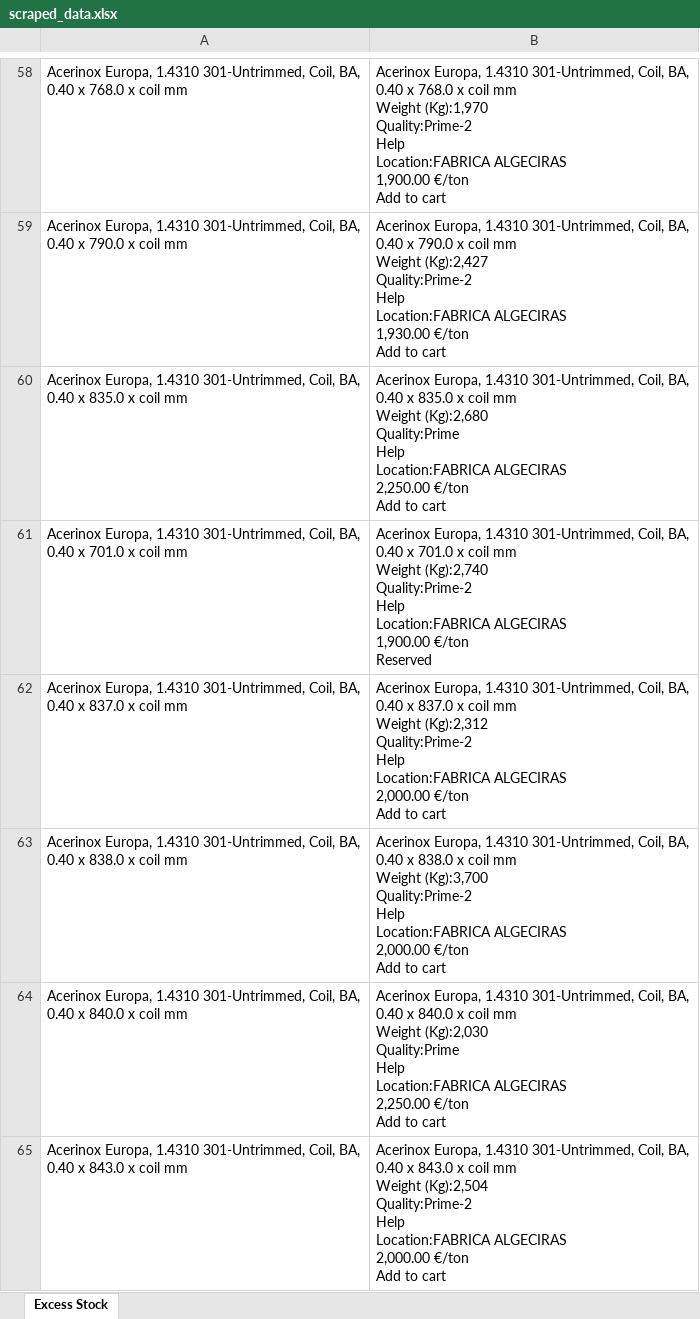
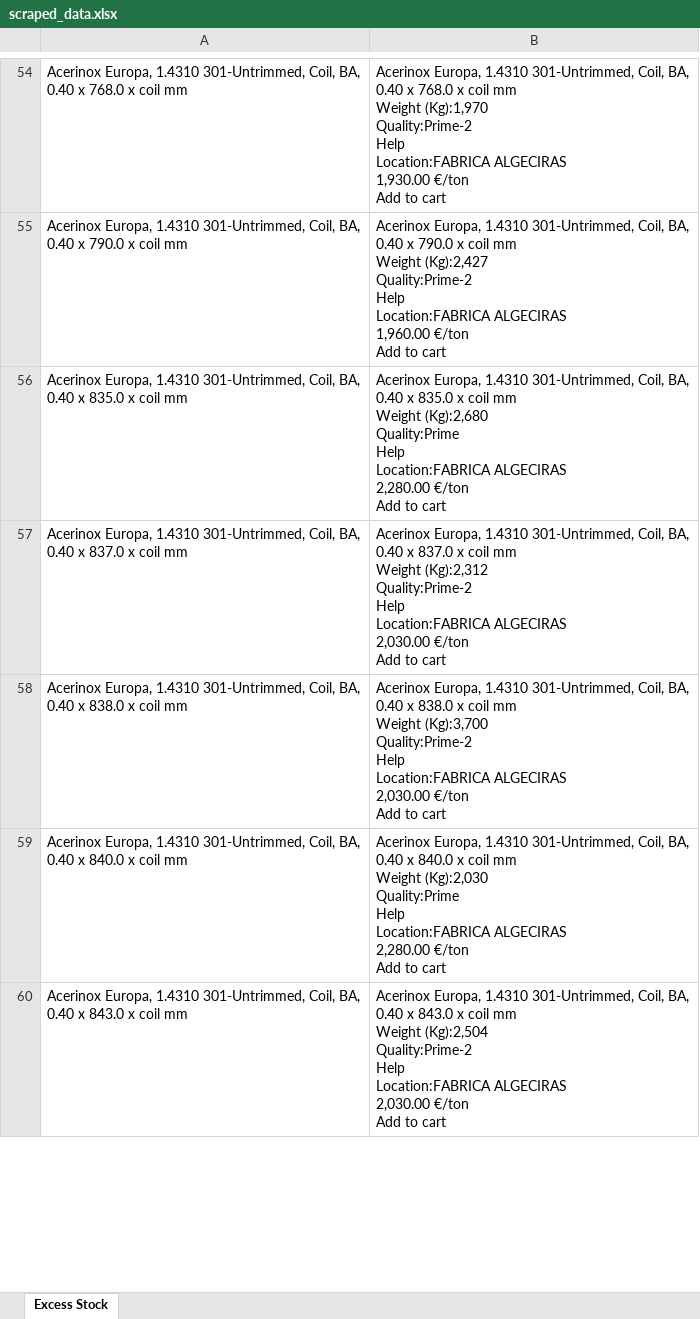
Before and after one commit to Mokax1/inv-scraper, an Excel workbook: scraped_data.xlsx, sheet Excess Stock, drawn as a sheet; only a part is shown, gaps mark what is left out; values as stored, in another font and other column widths than the file's, no borders; removed rows and columns are numbered as before the commit, all else as after; ↵ is a line break in a cell; the diff covers the shown part only; the diff names each change by its address in the sheet, - before the commit and + after, or states it on an @@ line.

```diff
--- a/scraped_data.xlsx (sheet Excess Stock)
+++ b/scraped_data.xlsx (sheet Excess Stock)
-B54: …Location:FABRICA ALGECIRAS ↵ 1,900.00 €/ton ↵ Add…
+B54: …Location:FABRICA ALGECIRAS ↵ 1,930.00 €/ton ↵ Add…
-B55: …Location:FABRICA ALGECIRAS ↵ 1,930.00 €/ton ↵ Add…
+B55: …Location:FABRICA ALGECIRAS ↵ 1,960.00 €/ton ↵ Add…
-B56: …Location:FABRICA ALGECIRAS ↵ 2,250.00 €/ton ↵ Add…
+B56: …Location:FABRICA ALGECIRAS ↵ 2,280.00 €/ton ↵ Add…
-row 61: Acerinox Europa, 1.4310 301-Untrimmed, Coil, BA, ↵ 0.40 x 701.0 x coil mm | Acerinox Europa, 1.4310 301-Untrimmed, Coil, BA, ↵ 0.40 x 701.0 x coil mm ↵ Weight (Kg):2,740 ↵ Quality:Prime-2 ↵ Help ↵ Location:FABRICA ALGECIRAS ↵ 1,900.00 €/ton ↵ Reserved
-B57: …Location:FABRICA ALGECIRAS ↵ 2,000.00 €/ton ↵ Add…
+B57: …Location:FABRICA ALGECIRAS ↵ 2,030.00 €/ton ↵ Add…
-B58: …Location:FABRICA ALGECIRAS ↵ 2,000.00 €/ton ↵ Add…
+B58: …Location:FABRICA ALGECIRAS ↵ 2,030.00 €/ton ↵ Add…
-B59: …Location:FABRICA ALGECIRAS ↵ 2,250.00 €/ton ↵ Add…
+B59: …Location:FABRICA ALGECIRAS ↵ 2,280.00 €/ton ↵ Add…
-B60: …Location:FABRICA ALGECIRAS ↵ 2,000.00 €/ton ↵ Add…
+B60: …Location:FABRICA ALGECIRAS ↵ 2,030.00 €/ton ↵ Add…
```
Also changed, not shown: 33 added rows, 41 removed rows, 8 moved rows and 506 edited cells elsewhere in this sheet, 1 other file.
